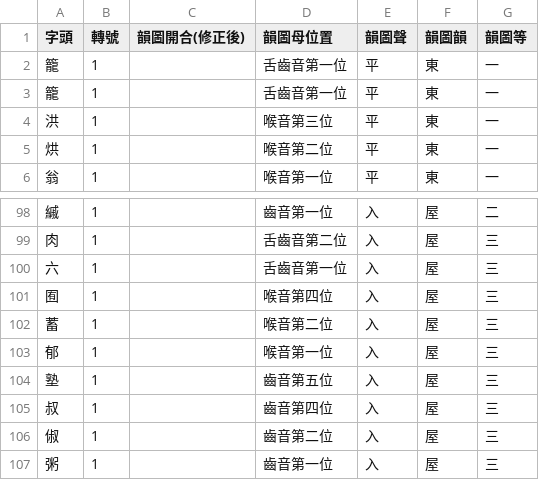
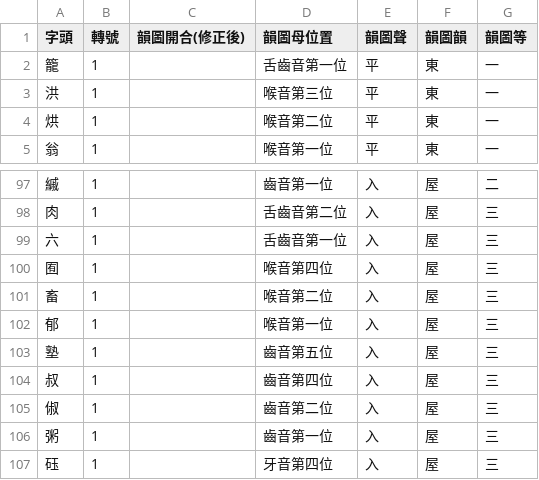
Before and after one commit to nk2028/tshet-uinh-data, a CSV file: 韻圖/韻鏡（嘉吉本）.csv (was 韻圖/指微韻鑑（嘉吉本）.csv), drawn as a sheet; only a part is shown, gaps mark what is left out; the shorter side is filled out with more unchanged rows.

Commit message:
Update data

```diff
--- a/韻圖/指微韻鑑（嘉吉本）.csv
+++ b/韻圖/韻鏡（嘉吉本）.csv
@@ -2,3 +2,2 @@
 籠,1,,舌齒音第一位,平,東,一
-籠,1,,舌齒音第一位,平,東,一
 洪,1,,喉音第三位,平,東,一
@@ -101,3 +100,3 @@
 囿,1,,喉音第四位,入,屋,三
-蓄,1,,喉音第二位,入,屋,三
+畜,1,,喉音第二位,入,屋,三
 郁,1,,喉音第一位,入,屋,三
```
Also changed, not shown: 韻圖/韻鏡（古逸叢書本）.csv, 1 other file.
